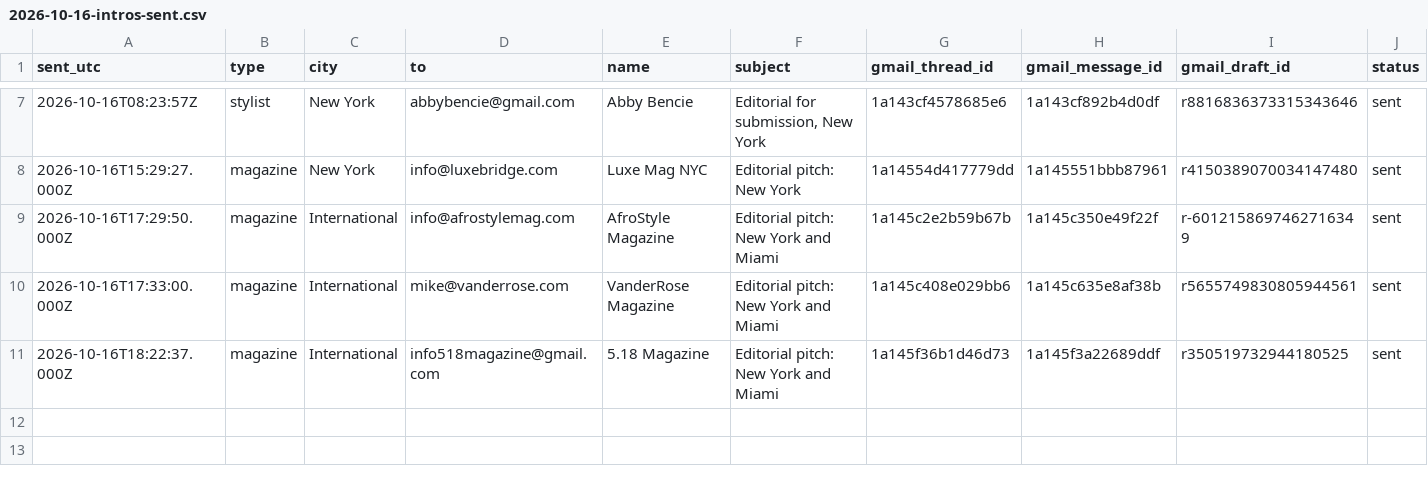
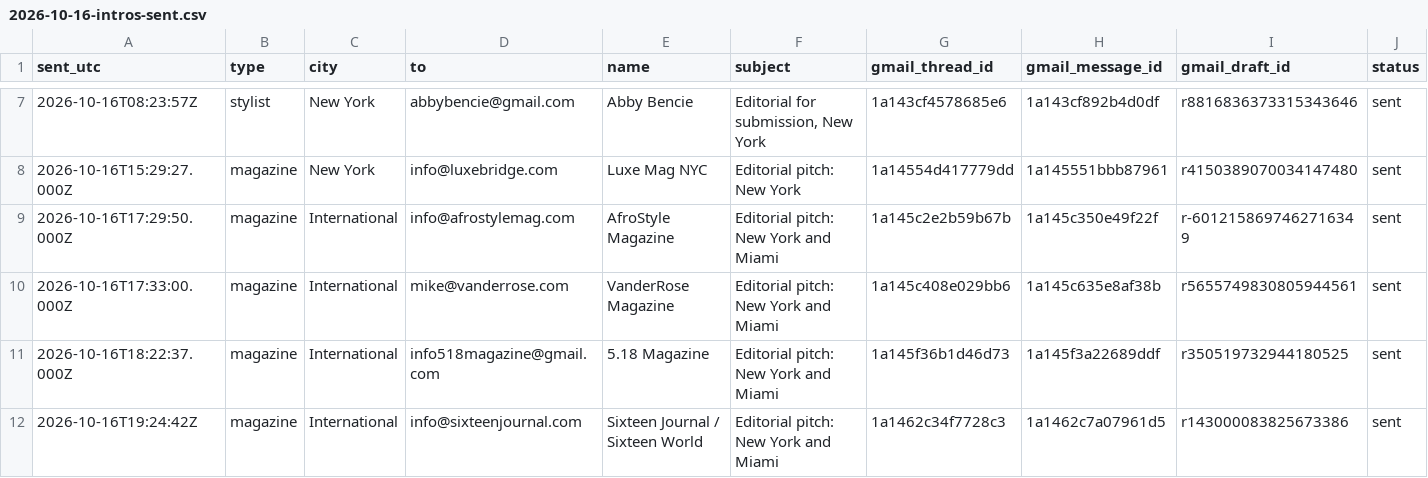
Before and after one commit to aidantorrence2/aidan-modern, a CSV file: marketing/outreach-log/2026-10-16-intros-sent.csv, drawn as a sheet; only a part is shown, gaps mark what is left out; rows hold the shown columns only; the diff names each change by its address in the sheet, - before the commit and + after, or states it on an @@ line.

Commit message:
outreach: record verified sends and fresh lead evidence

```diff
--- a/marketing/outreach-log/2026-10-16-intros-sent.csv
+++ b/marketing/outreach-log/2026-10-16-intros-sent.csv
+row 12: 2026-10-16T19:24:42Z | magazine | International | info@sixteenjournal.com | Sixteen Journal / Sixteen World | Editorial pitch: New York and Miami | 1a1462c34f7728c3 | 1a1462c7a07961d5 | r143000083825673386 | sent
```
